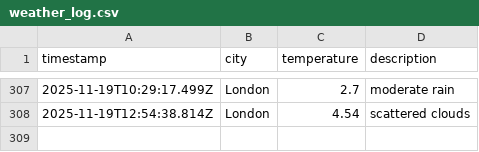
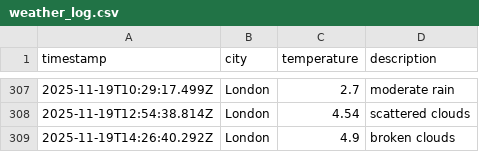
Before and after one commit to moniafavaro/dataops-javascript, a CSV file: data/weather_log.csv, drawn as a sheet; only a part is shown, gaps mark what is left out.

```diff
--- a/data/weather_log.csv
+++ b/data/weather_log.csv
@@ -308 +308,2 @@ timestamp,city,temperature,description
 2025-11-19T12:54:38.814Z,London,4.54,scattered clouds
+2025-11-19T14:26:40.292Z,London,4.9,broken clouds
```
Also changed, not shown: 1 other file.
